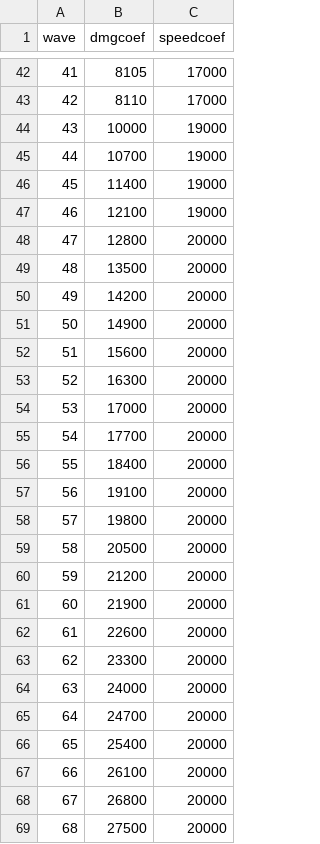
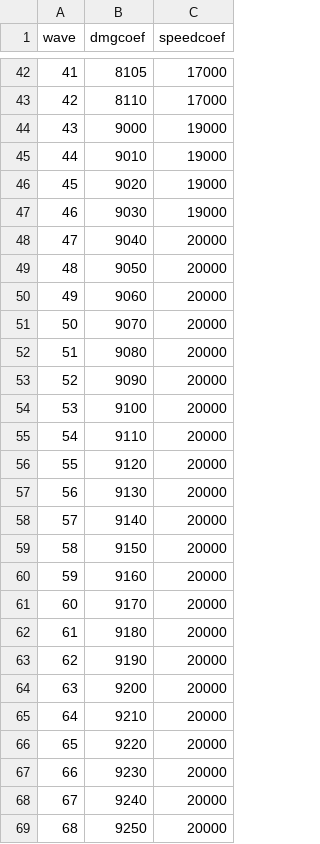
Before and after one commit to t8u-hub/1WGameJam, a CSV file: Assets/Resources/csv/enemy_coef.csv, drawn as a sheet; only a part is shown, gaps mark what is left out.

```diff
--- a/Assets/Resources/csv/enemy_coef.csv
+++ b/Assets/Resources/csv/enemy_coef.csv
@@ -43,27 +43,27 @@ wave,dmgcoef,speedcoef
 42,8110,17000
-43,10000,19000
-44,10700,19000
-45,11400,19000
-46,12100,19000
-47,12800,20000
-48,13500,20000
-49,14200,20000
-50,14900,20000
-51,15600,20000
-52,16300,20000
-53,17000,20000
-54,17700,20000
-55,18400,20000
-56,19100,20000
-57,19800,20000
-58,20500,20000
-59,21200,20000
-60,21900,20000
-61,22600,20000
-62,23300,20000
-63,24000,20000
-64,24700,20000
-65,25400,20000
-66,26100,20000
-67,26800,20000
-68,27500,20000
+43,9000,19000
+44,9010,19000
+45,9020,19000
+46,9030,19000
+47,9040,20000
+48,9050,20000
+49,9060,20000
+50,9070,20000
+51,9080,20000
+52,9090,20000
+53,9100,20000
+54,9110,20000
+55,9120,20000
+56,9130,20000
+57,9140,20000
+58,9150,20000
+59,9160,20000
+60,9170,20000
+61,9180,20000
+62,9190,20000
+63,9200,20000
+64,9210,20000
+65,9220,20000
+66,9230,20000
+67,9240,20000
+68,9250,20000
```
Also changed, not shown: Assets/Resources/csv/enemy_data.csv, Assets/Resources/csv/wave_data.csv.
